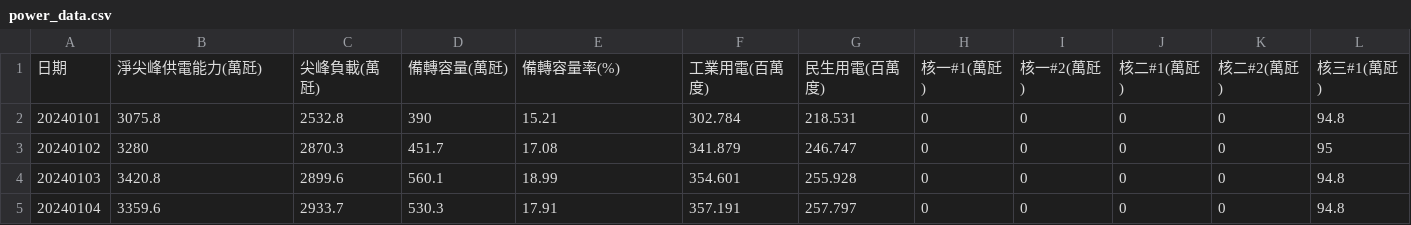
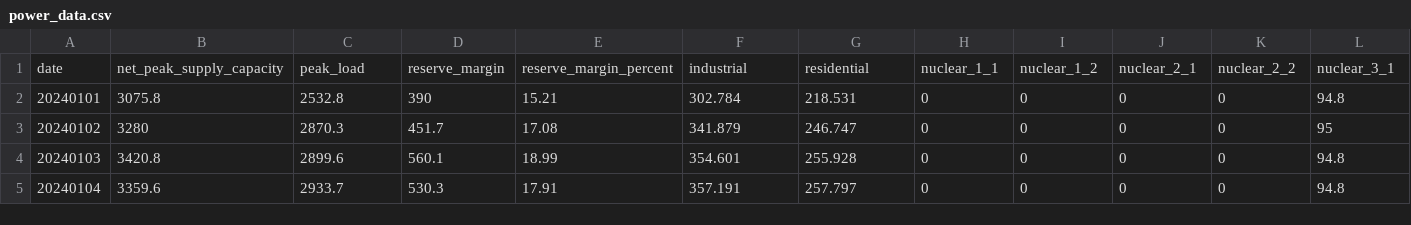
Before and after one commit to KingKaiZhuang/taiwan_power_load_forecasting, a CSV file: data/power_data.csv, drawn as a sheet; only a part is shown; removed rows and columns are numbered as before the commit, all else as after; rows hold the shown columns only; the diff names each change by its address in the sheet, - before the commit and + after, or states it on an @@ line.

Commit message:
新增尖峰負載預測 (Peak Load)

```diff
--- a/data/power_data.csv
+++ b/data/power_data.csv
-row 1: 日期 | 淨尖峰供電能力(萬瓩) | 尖峰負載(萬瓩) | 備轉容量(萬瓩) | 備轉容量率(%) | 工業用電(百萬度) | 民生用電(百萬度) | 核一#1(萬瓩) | 核一#2(萬瓩) | 核二#1(萬瓩) | 核二#2(萬瓩) | 核三#1(萬瓩)
+row 1: date | net_peak_supply_capacity | peak_load | reserve_margin | reserve_margin_percent | industrial | residential | nuclear_1_1 | nuclear_1_2 | nuclear_2_1 | nuclear_2_2 | nuclear_3_1
```
Also changed, not shown: 11 other files.
